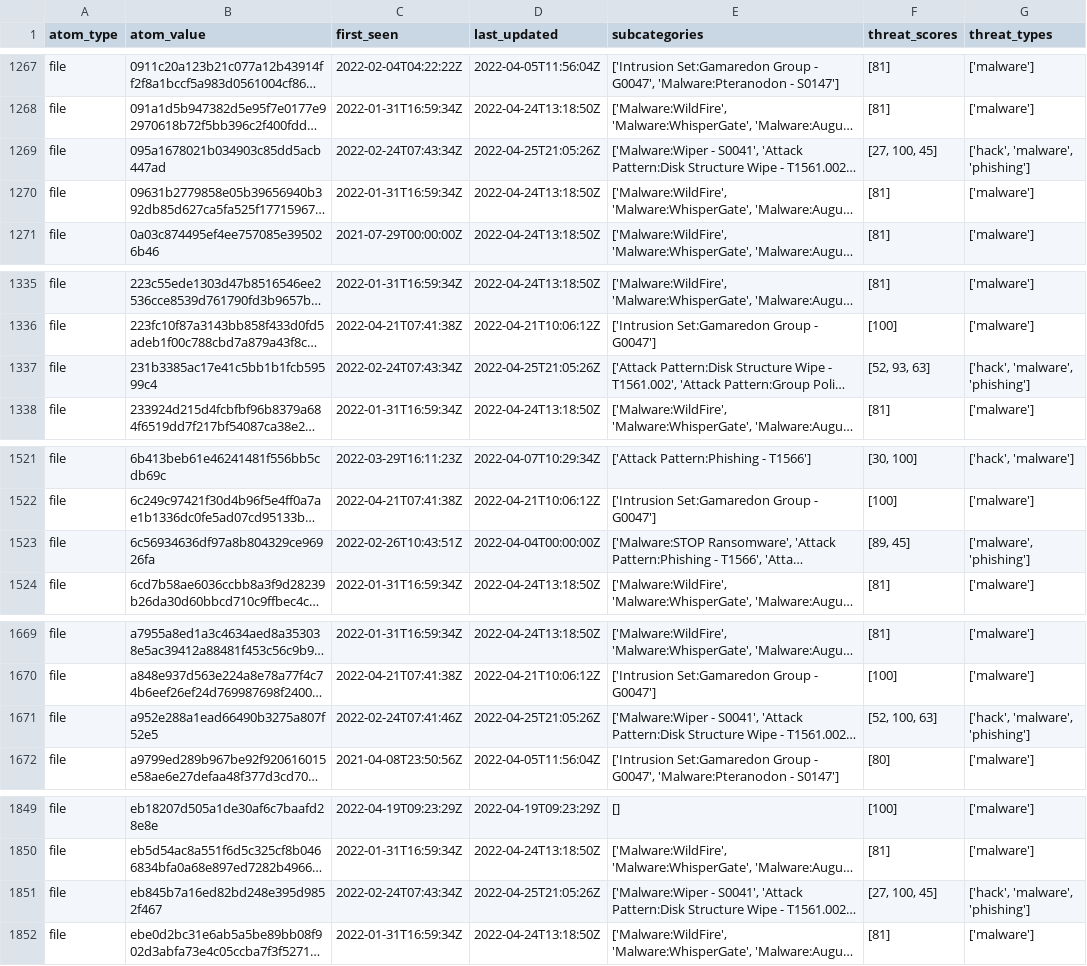
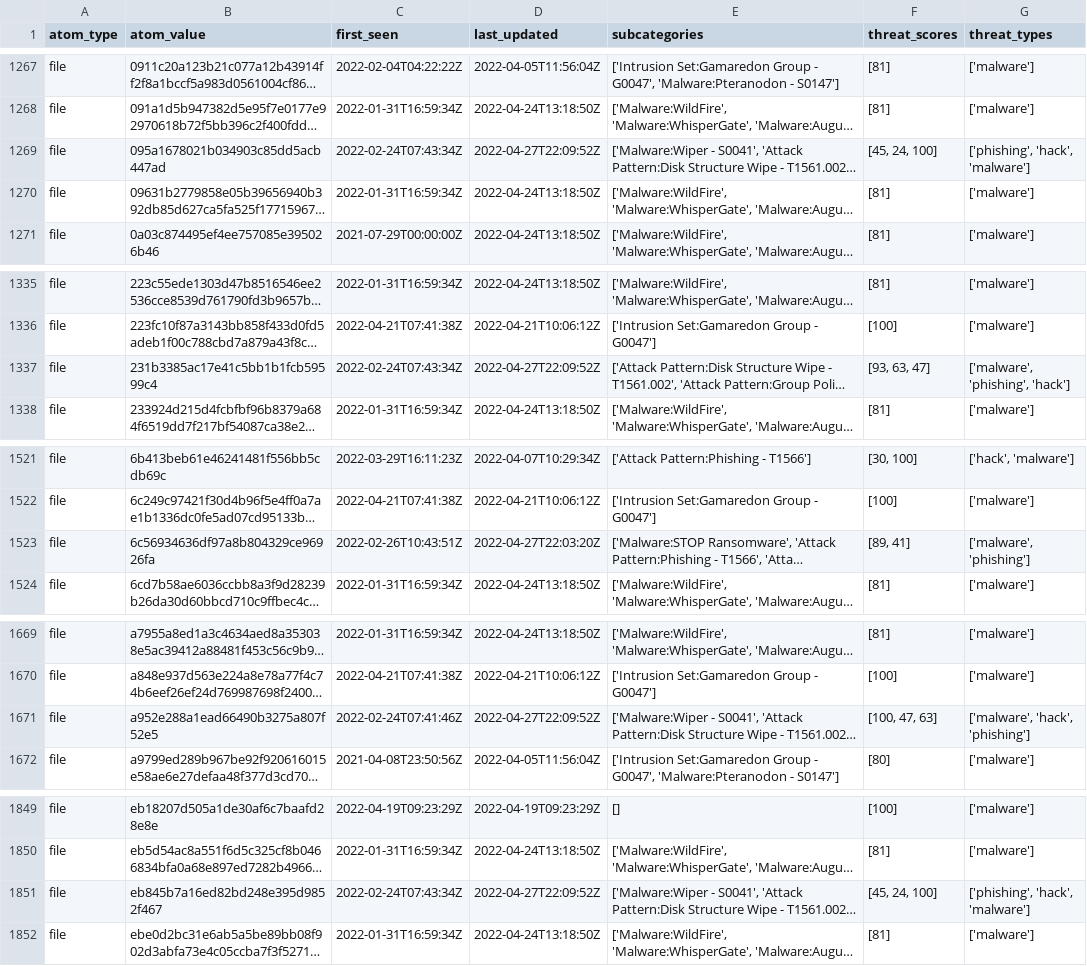
Before and after one commit to Orange-Cyberdefense/russia-ukraine_IOCs, a CSV file: OCD-Datalake-russia-ukraine_IOCs-ALL.csv, drawn as a sheet; only a part is shown, gaps mark what is left out; long unchanged cells end in …; the diff names each change by its address in the sheet, - before the commit and + after, or states it on an @@ line.

Commit message:
Automatic iocs update 2022-04-28-00:56:01

```diff
--- a/OCD-Datalake-russia-ukraine_IOCs-ALL.csv
+++ b/OCD-Datalake-russia-ukraine_IOCs-ALL.csv
-D1269 (last_updated): 2022-04-25T21:05:26Z
+D1269 (last_updated): 2022-04-27T22:09:52Z
-F1269 (threat_scores): [27, 100, 45]
+F1269 (threat_scores): [45, 24, 100]
-G1269 (threat_types): ['hack', 'malware', 'phishing']
+G1269 (threat_types): ['phishing', 'hack', 'malware']
-D1337 (last_updated): 2022-04-25T21:05:26Z
+D1337 (last_updated): 2022-04-27T22:09:52Z
-F1337 (threat_scores): [52, 93, 63]
+F1337 (threat_scores): [93, 63, 47]
-G1337 (threat_types): ['hack', 'malware', 'phishing']
+G1337 (threat_types): ['malware', 'phishing', 'hack']
-D1523 (last_updated): 2022-04-04T00:00:00Z
+D1523 (last_updated): 2022-04-27T22:03:20Z
-F1523 (threat_scores): [89, 45]
+F1523 (threat_scores): [89, 41]
-D1671 (last_updated): 2022-04-25T21:05:26Z
+D1671 (last_updated): 2022-04-27T22:09:52Z
-F1671 (threat_scores): [52, 100, 63]
+F1671 (threat_scores): [100, 47, 63]
-G1671 (threat_types): ['hack', 'malware', 'phishing']
+G1671 (threat_types): ['malware', 'hack', 'phishing']
-D1851 (last_updated): 2022-04-25T21:05:26Z
+D1851 (last_updated): 2022-04-27T22:09:52Z
-F1851 (threat_scores): [27, 100, 45]
+F1851 (threat_scores): [45, 24, 100]
-G1851 (threat_types): ['hack', 'malware', 'phishing']
+G1851 (threat_types): ['phishing', 'hack', 'malware']
```
